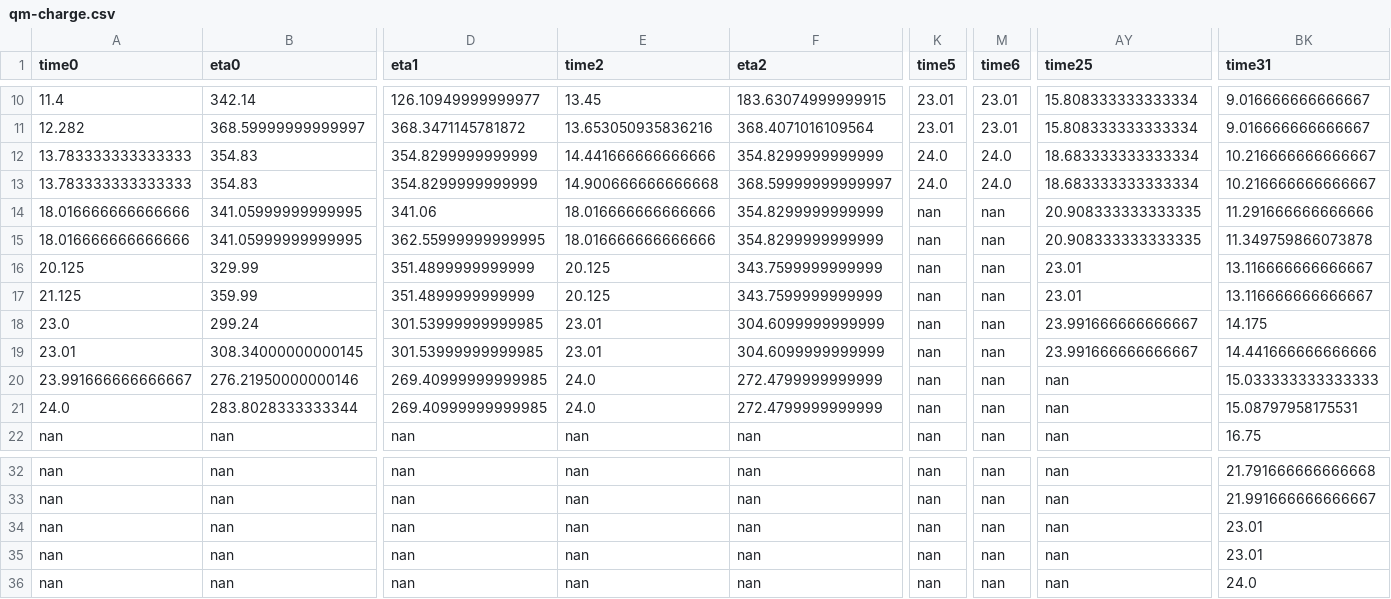
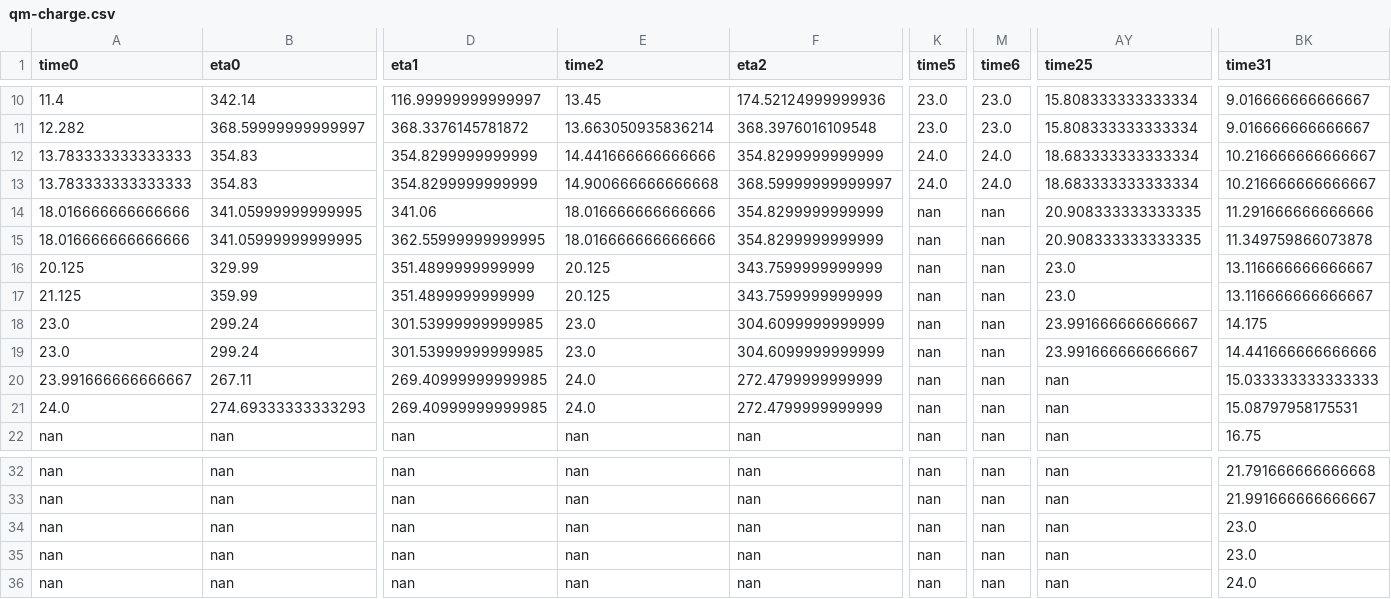
Before and after one commit to alexb7711/milp-pap-paper-frontiers, a CSV file: img/data/qm-charge.csv, drawn as a sheet; only a part is shown, gaps mark what is left out; the diff covers the shown part only; the diff names each change by its address in the sheet, - before the commit and + after, or states it on an @@ line.

```diff
--- a/img/data/qm-charge.csv
+++ b/img/data/qm-charge.csv
-D10 (eta1): 126.10949999999977
+D10 (eta1): 116.99999999999997
-F10 (eta2): 183.63074999999915
+F10 (eta2): 174.52124999999936
-K10:K11 (time5): 23.01
+K10:K11 (time5): 23.0
-M10:M11 (time6): 23.01
+M10:M11 (time6): 23.0
-D11 (eta1): 368.3471145781872
+D11 (eta1): 368.3376145781872
-E11 (time2): 13.653050935836216
+E11 (time2): 13.663050935836214
-F11 (eta2): 368.4071016109564
+F11 (eta2): 368.3976016109548
-AY16:AY17 (time25): 23.01
+AY16:AY17 (time25): 23.0
-E18:E19 (time2): 23.01
+E18:E19 (time2): 23.0
-A19 (time0): 23.01
+A19 (time0): 23.0
-B19 (eta0): 308.34000000000145
+B19 (eta0): 299.24
-B20 (eta0): 276.21950000000146
+B20 (eta0): 267.11
-B21 (eta0): 283.8028333333344
+B21 (eta0): 274.69333333333293
-BK34:BK35 (time31): 23.01
+BK34:BK35 (time31): 23.0
```
Also changed, not shown: 45 edited cells elsewhere in this file, img/data/milp-acc-energy-usage.csv, img/data/milp-charge.csv, 7 other files.
